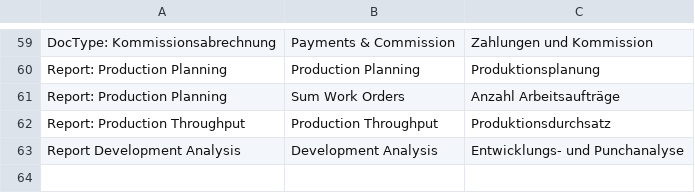
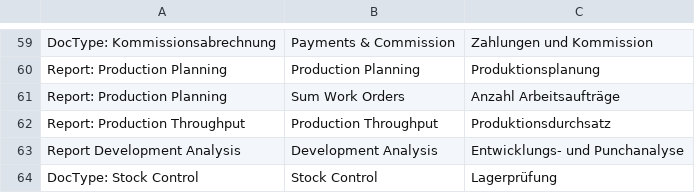
Before and after one commit to libracore/hoh, a CSV file: hoh/translations/de.csv, drawn as a sheet; only a part is shown, gaps mark what is left out.

Commit message:
stock control

```diff
--- a/hoh/translations/de.csv
+++ b/hoh/translations/de.csv
@@ -63 +63,2 @@ Report: Production Throughput,Production Throughput,Produktionsdurchsatz
 Report Development Analysis,Development Analysis,Entwicklungs- und Punchanalyse
+DocType: Stock Control,Stock Control,Lagerprüfung
```
Also changed, not shown: 9 other files.
